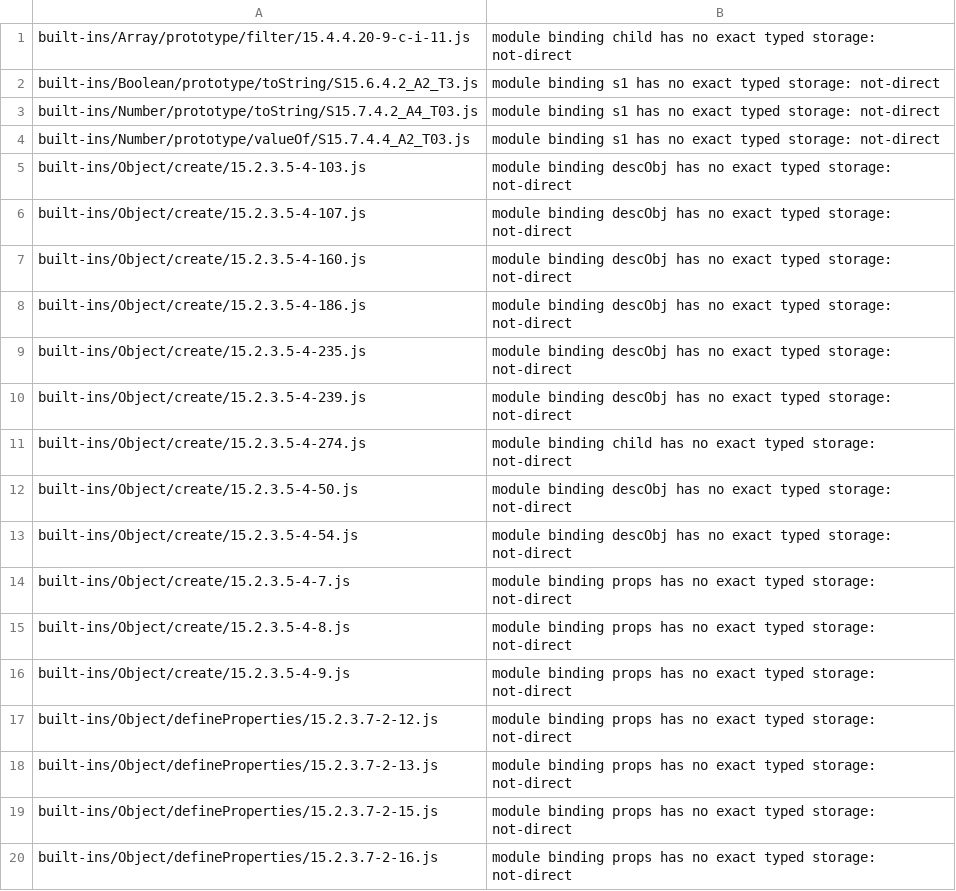
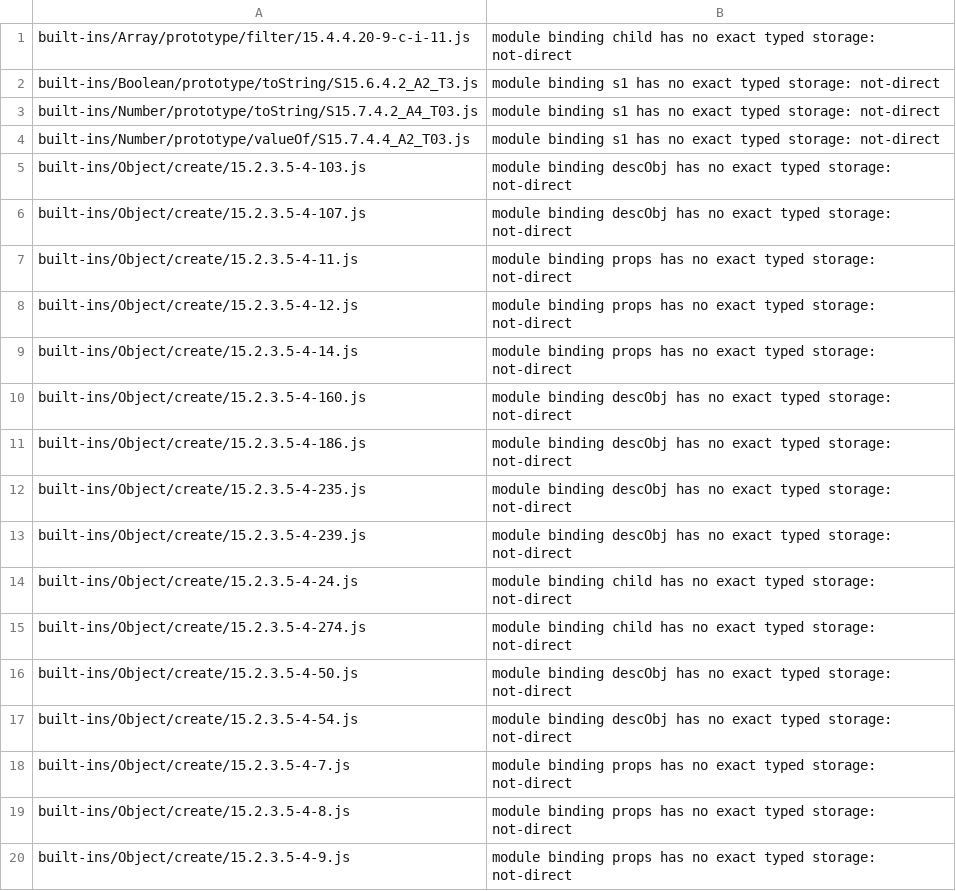
Before and after one commit to loopdive/js2, a TSV file: plan/log/es5-ir-only-census-2026-11-19-lists/script-var-home-new-expression.tsv, drawn as a sheet; only a part is shown; the shorter side is filled out with more unchanged rows.

```diff
--- a/plan/log/es5-ir-only-census-2026-11-19-lists/script-var-home-new-expression.tsv
+++ b/plan/log/es5-ir-only-census-2026-11-19-lists/script-var-home-new-expression.tsv
@@ -6,2 +6,5 @@ built-ins/Object/create/15.2.3.5-4-103.js	module binding descObj has no exact ty
 built-ins/Object/create/15.2.3.5-4-107.js	module binding descObj has no exact typed storage: not-direct
+built-ins/Object/create/15.2.3.5-4-11.js	module binding props has no exact typed storage: not-direct
+built-ins/Object/create/15.2.3.5-4-12.js	module binding props has no exact typed storage: not-direct
+built-ins/Object/create/15.2.3.5-4-14.js	module binding props has no exact typed storage: not-direct
 built-ins/Object/create/15.2.3.5-4-160.js	module binding descObj has no exact typed storage: not-direct
@@ -10,2 +13,3 @@ built-ins/Object/create/15.2.3.5-4-235.js	module binding descObj has no exact ty
 built-ins/Object/create/15.2.3.5-4-239.js	module binding descObj has no exact typed storage: not-direct
+built-ins/Object/create/15.2.3.5-4-24.js	module binding child has no exact typed storage: not-direct
 built-ins/Object/create/15.2.3.5-4-274.js	module binding child has no exact typed storage: not-direct
```
Also changed, not shown: plan/log/es5-ir-only-census-2026-11-19-lists/built-in-global-as-a-value.tsv, plan/log/es5-ir-only-census-2026-11-19-lists/script-var-home-no-initialiser.tsv, 22 other files.
